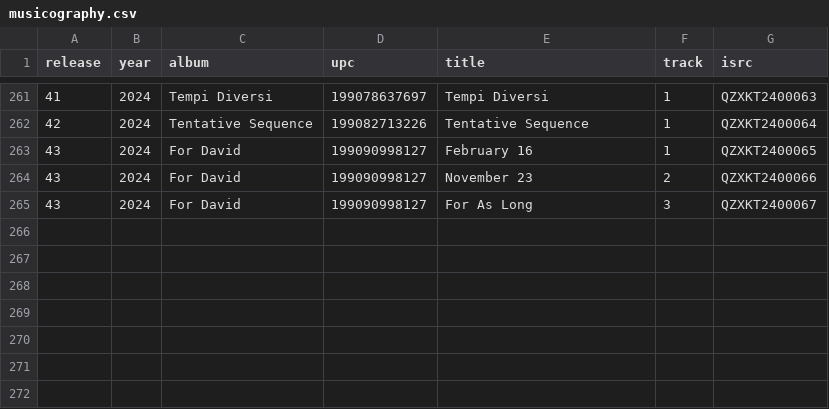
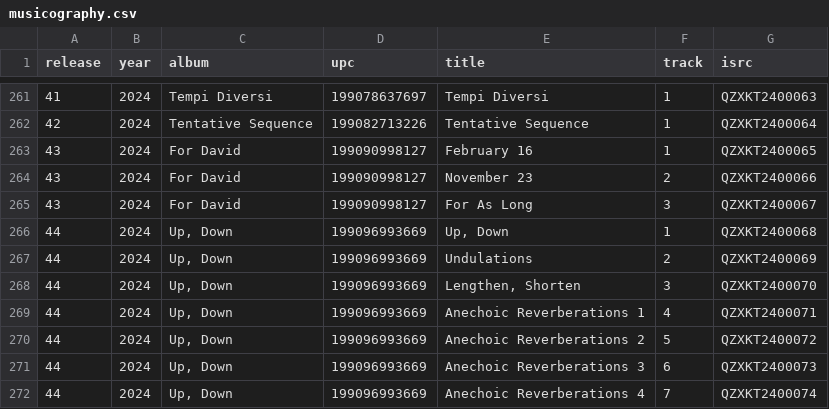
Before and after one commit to parasaurolophus/rader.us, a CSV file: data/musicography.csv, drawn as a sheet; only a part is shown, gaps mark what is left out; the diff names each change by its address in the sheet, - before the commit and + after, or states it on an @@ line.

Commit message:
Update musicography

```diff
--- a/data/musicography.csv
+++ b/data/musicography.csv
+row 266: 44 | 2024 | Up, Down | 199096993669 | Up, Down | 1 | QZXKT2400068
+row 267: 44 | 2024 | Up, Down | 199096993669 | Undulations | 2 | QZXKT2400069
+row 268: 44 | 2024 | Up, Down | 199096993669 | Lengthen, Shorten | 3 | QZXKT2400070
+row 269: 44 | 2024 | Up, Down | 199096993669 | Anechoic Reverberations 1 | 4 | QZXKT2400071
+row 270: 44 | 2024 | Up, Down | 199096993669 | Anechoic Reverberations 2 | 5 | QZXKT2400072
+row 271: 44 | 2024 | Up, Down | 199096993669 | Anechoic Reverberations 3 | 6 | QZXKT2400073
+row 272: 44 | 2024 | Up, Down | 199096993669 | Anechoic Reverberations 4 | 7 | QZXKT2400074
```
